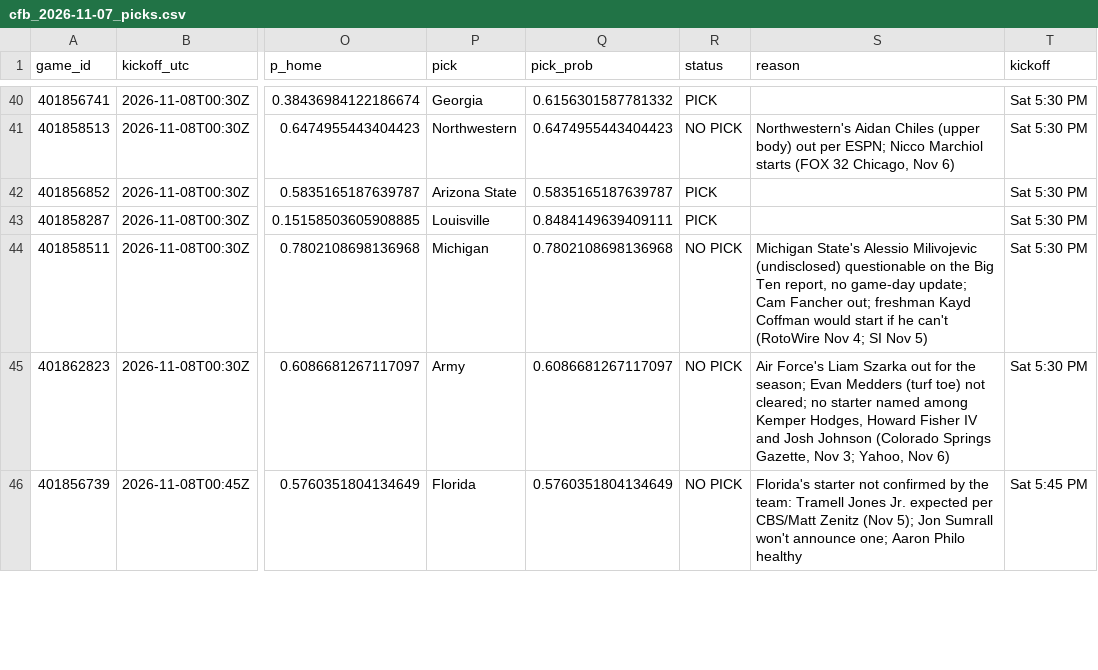
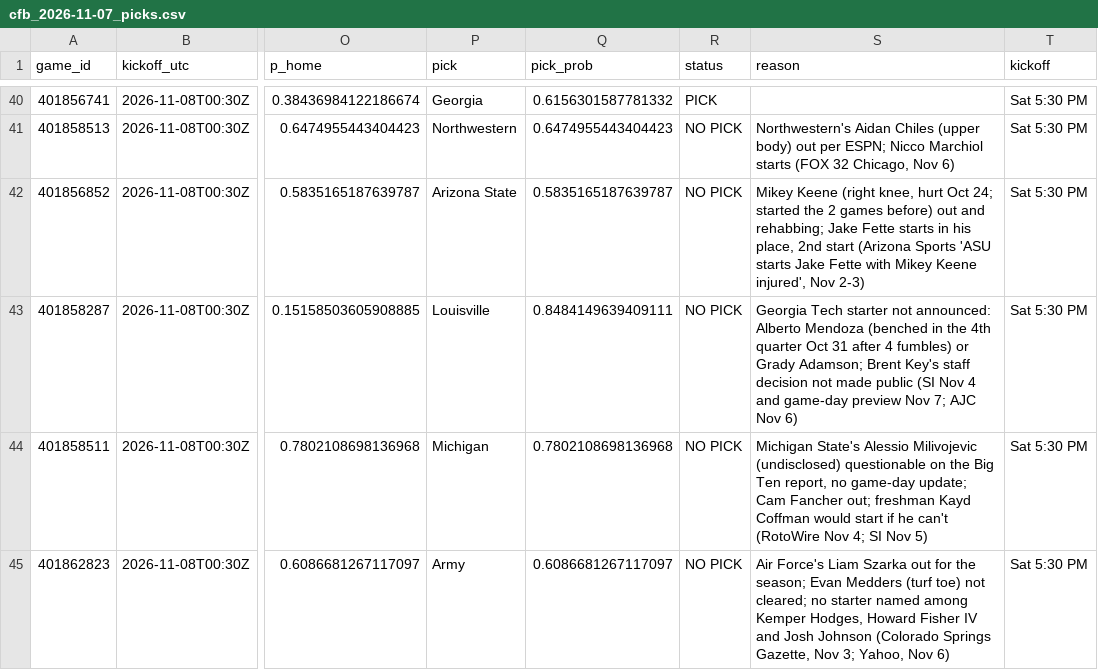
Before and after one commit to stardust1327/sports-engines, a CSV file: results/cfb_2026-11-07_picks.csv, drawn as a sheet; only a part is shown, gaps mark what is left out; the shorter side is filled out with more unchanged rows; the diff names each change by its address in the sheet, - before the commit and + after, or states it on an @@ line.

```diff
--- a/results/cfb_2026-11-07_picks.csv
+++ b/results/cfb_2026-11-07_picks.csv
-R42:R43 (status): PICK
+R42:R43 (status): NO PICK
-S42 (reason): (empty)
+S42 (reason): Mikey Keene (right knee, hurt Oct 24; started the 2 games before) out and rehabbing; Jake Fette starts in his place, 2nd start (Arizona Sports 'ASU starts Jake Fette with Mikey Keene injured', Nov 2-3)
-S43 (reason): (empty)
+S43 (reason): Georgia Tech starter not announced: Alberto Mendoza (benched in the 4th quarter Oct 31 after 4 fumbles) or Grady Adamson; Brent Key's staff decision not made public (SI Nov 4 and game-day preview Nov 7; AJC Nov 6)
```
Also changed, not shown: results/prompt_cfb_2026-11-07_picks.csv, 2 other files.
